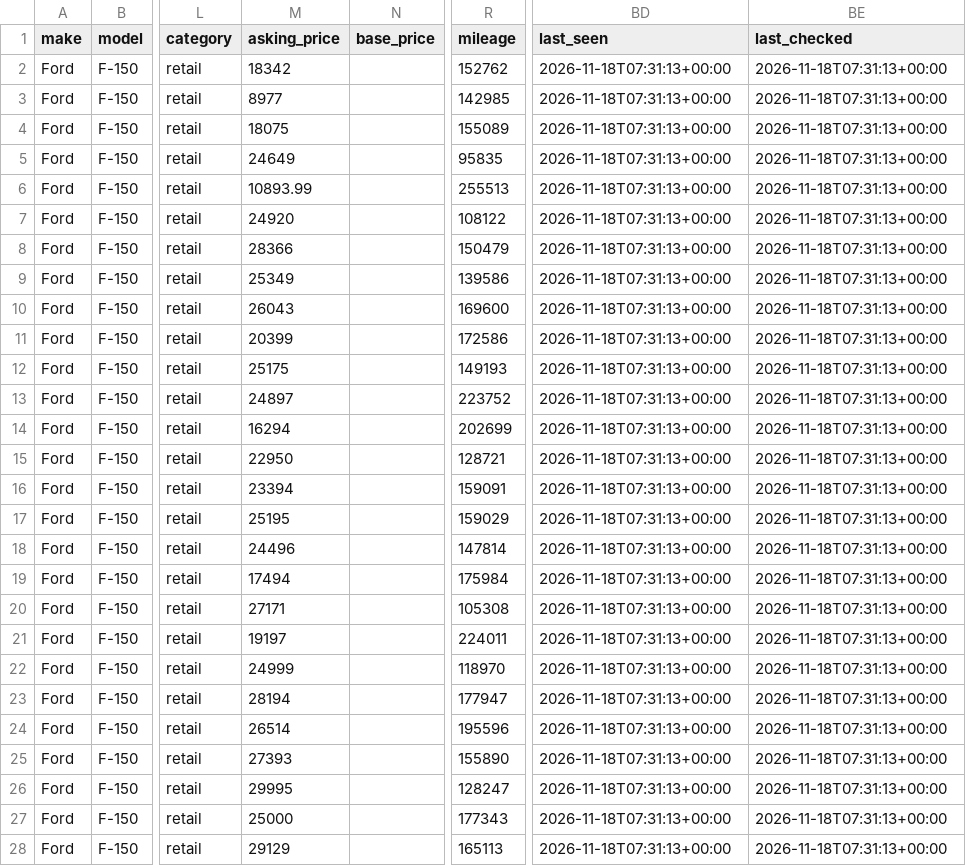
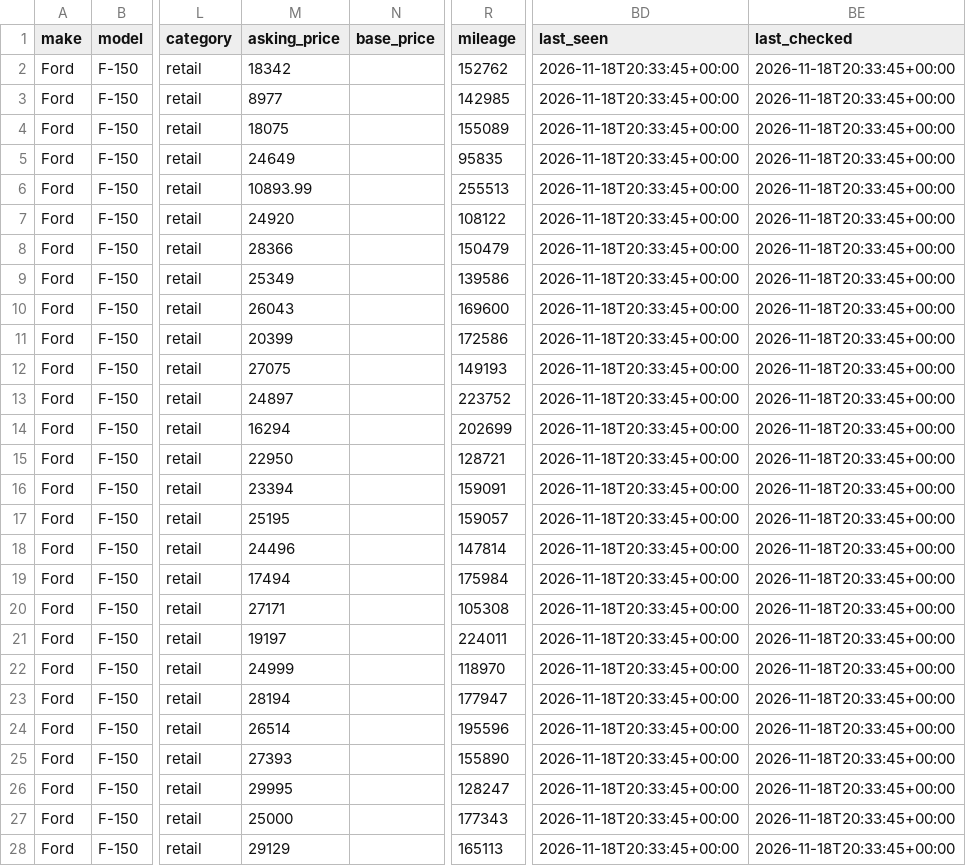
Before and after one commit to SHill1289/Cruiser-scout, a CSV file: data/excluded_listings.csv, drawn as a sheet; only a part is shown, gaps mark what is left out; the diff covers the shown part only; the diff names each change by its address in the sheet, - before the commit and + after, or states it on an @@ line.

```diff
--- a/data/excluded_listings.csv
+++ b/data/excluded_listings.csv
-BD2:BD28 (last_seen): 2026-11-18T07:31:13+00:00
+BD2:BD28 (last_seen): 2026-11-18T20:33:45+00:00
-BE2:BE28 (last_checked): 2026-11-18T07:31:13+00:00
+BE2:BE28 (last_checked): 2026-11-18T20:33:45+00:00
-M12 (asking_price): 25175
+M12 (asking_price): 27075
-R17 (mileage): 159029
+R17 (mileage): 159057
```
Also changed, not shown: 4 edited cells elsewhere in this file, data/active_listings.csv, data/listings.csv, 10 other files.
